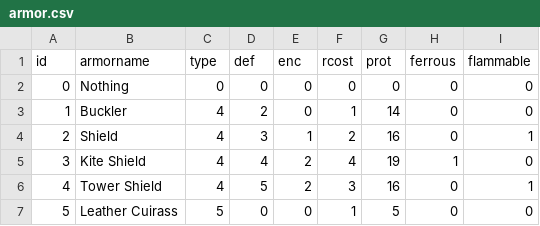
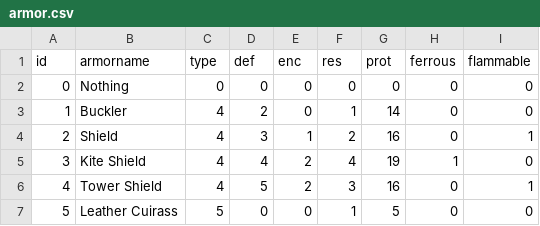
Before and after one commit to elmokki/nationgen, a CSV file: armor.csv, drawn as a sheet; only a part is shown.

Commit message:
The column name in armor.csv is supposed to be res, not rcost

```diff
--- a/armor.csv
+++ b/armor.csv
@@ -1,2 +1,2 @@
-id;armorname;type;def;enc;rcost;prot;ferrous;flammable
+id;armorname;type;def;enc;res;prot;ferrous;flammable
 0;Nothing;0;0;0;0;0;0;0
```
